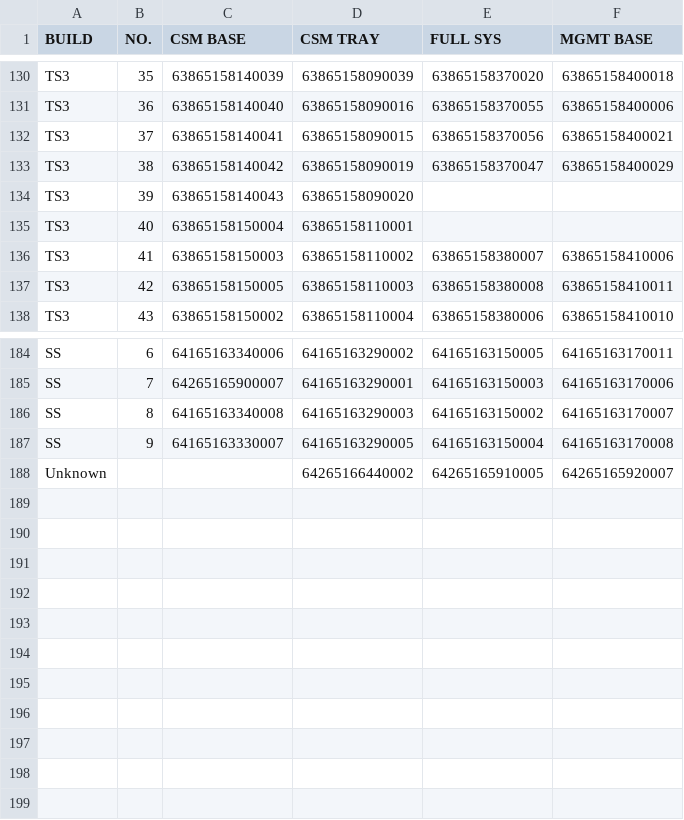
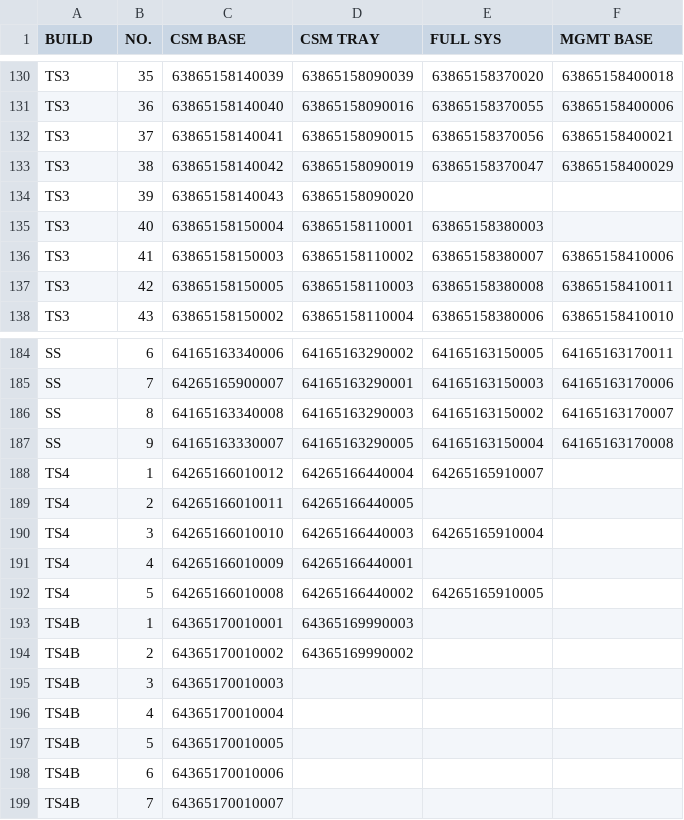
Before and after one commit to Kim-SWRD/Chameleon_test, a CSV file: mapping.csv, drawn as a sheet; only a part is shown, gaps mark what is left out.

Commit message:
Update mapping.csv via Streamlit

```diff
--- a/mapping.csv
+++ b/mapping.csv
@@ -134,3 +134,3 @@ TS3,38,63865158140042,63865158090019,63865158370047,63865158400029
 TS3,39,63865158140043,63865158090020,,
-TS3,40,63865158150004,63865158110001,,
+TS3,40,63865158150004,63865158110001,63865158380003,
 TS3,41,63865158150003,63865158110002,63865158380007,63865158410006
@@ -187,2 +187,13 @@ SS,8,64165163340008,64165163290003,64165163150002,64165163170007
 SS,9,64165163330007,64165163290005,64165163150004,64165163170008
-Unknown,,,64265166440002,64265165910005,64265165920007
+TS4,1,64265166010012,64265166440004,64265165910007,
+TS4,2,64265166010011,64265166440005,,
+TS4,3,64265166010010,64265166440003,64265165910004,
+TS4,4,64265166010009,64265166440001,,
+TS4,5,64265166010008,64265166440002,64265165910005,
+TS4B,1,64365170010001,64365169990003,,
+TS4B,2,64365170010002,64365169990002,,
+TS4B,3,64365170010003,,,
+TS4B,4,64365170010004,,,
+TS4B,5,64365170010005,,,
+TS4B,6,64365170010006,,,
+TS4B,7,64365170010007,,,
```
